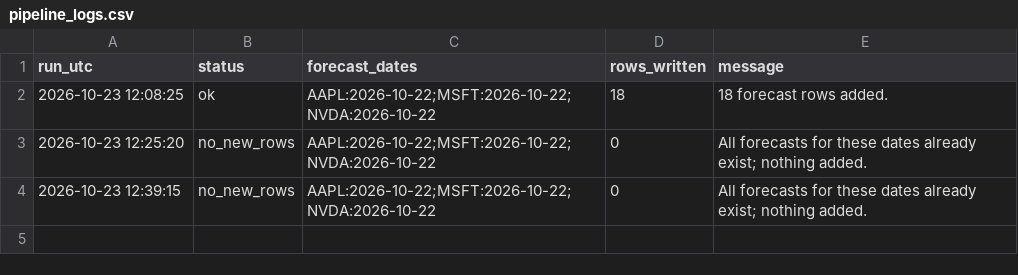
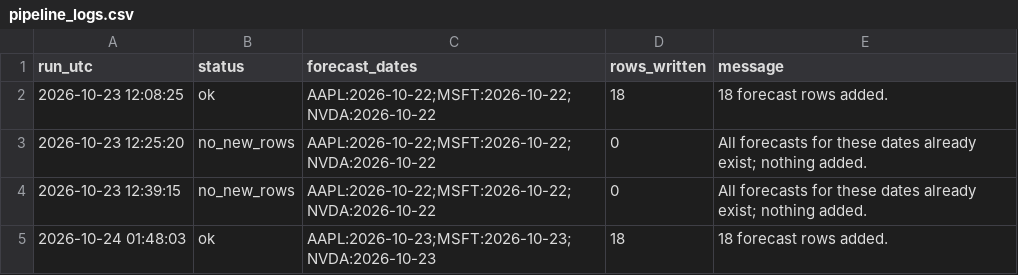
Before and after one commit to Stevvn23/stock-market-prediction, a CSV file: data/predictions/pipeline_logs.csv, drawn as a sheet.

```diff
--- a/data/predictions/pipeline_logs.csv
+++ b/data/predictions/pipeline_logs.csv
@@ -4 +4,2 @@ run_utc,status,forecast_dates,rows_written,message
 2026-10-23 12:39:15,no_new_rows,AAPL:2026-10-22;MSFT:2026-10-22;NVDA:2026-10-22,0,All forecasts for these dates already exist; nothing added.
+2026-10-24 01:48:03,ok,AAPL:2026-10-23;MSFT:2026-10-23;NVDA:2026-10-23,18,18 forecast rows added.
```
Also changed, not shown: data/predictions/stock_predictions.csv, 3 other files.
